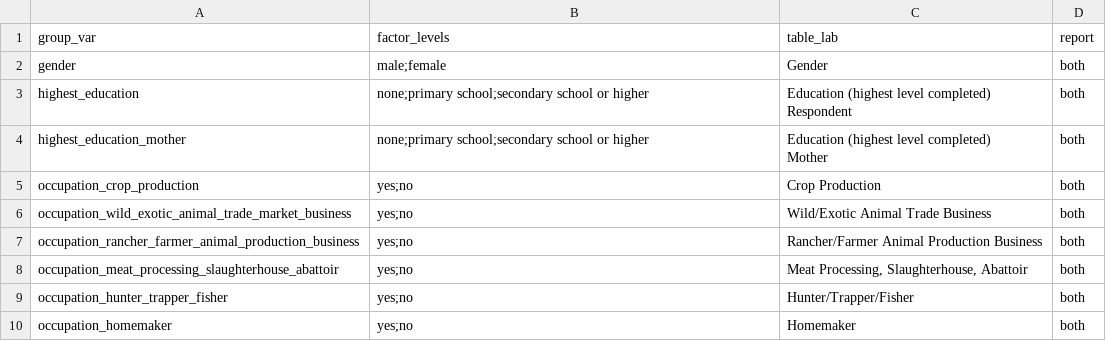
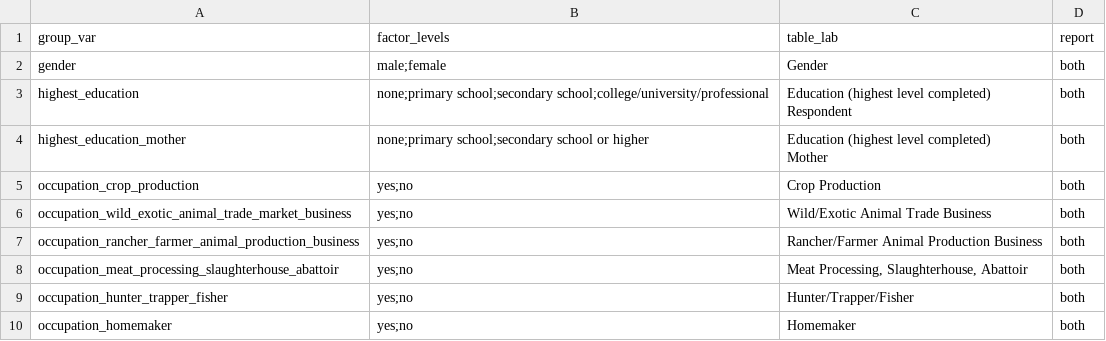
Before and after one commit to ecohealthalliance/predict-behav-report, a CSV file: tabular-report-tbl-inputs.csv, drawn as a sheet; only a part is shown.

Commit message:
change highest_education to 4 categories

```diff
--- a/tabular-report-tbl-inputs.csv
+++ b/tabular-report-tbl-inputs.csv
@@ -2,4 +2,4 @@ group_var,factor_levels,table_lab,report
 gender,male;female,Gender,both
-highest_education,none;primary school;secondary school or higher,"Education (highest level completed)
-Respondent",both
+highest_education,none;primary school;secondary school;college/university/professional,"Education (highest level completed)
+Respondent",both
 highest_education_mother,none;primary school;secondary school or higher,"Education (highest level completed)
```
